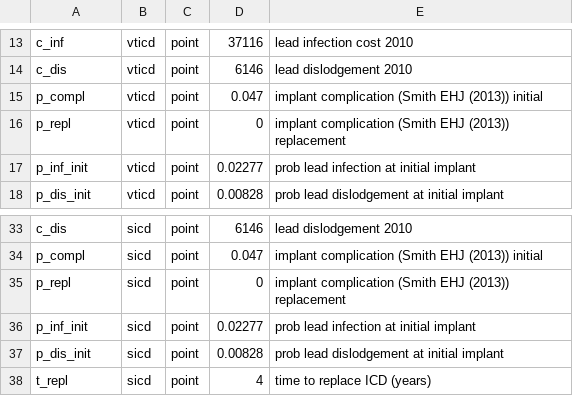
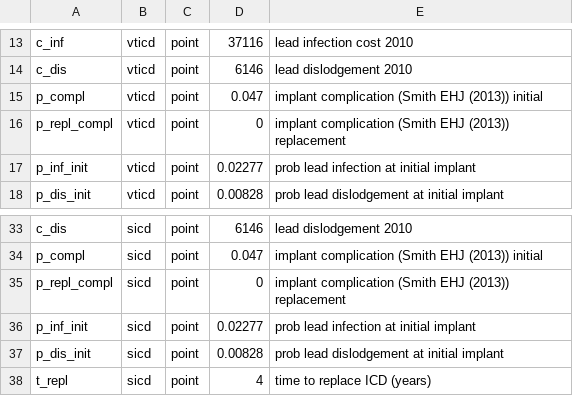
Before and after one commit to n8thangreen/HCMSCDCEanalysis, a CSV file: inst/extdata/input_distns_test.csv, drawn as a sheet; only a part is shown, gaps mark what is left out.

```diff
--- a/inst/extdata/input_distns_test.csv
+++ b/inst/extdata/input_distns_test.csv
@@ -15,3 +15,3 @@ c_dis,vticd,point,6146,lead dislodgement 2010
 p_compl,vticd,point,0.047,implant complication (Smith EHJ (2013)) initial
-p_repl,vticd,point,0,implant complication (Smith EHJ (2013)) replacement
+p_repl_compl,vticd,point,0,implant complication (Smith EHJ (2013)) replacement
 p_inf_init,vticd,point,0.02277,prob lead infection at initial implant
@@ -34,3 +34,3 @@ c_dis,sicd,point,6146,lead dislodgement 2010
 p_compl,sicd,point,0.047,implant complication (Smith EHJ (2013)) initial
-p_repl,sicd,point,0,implant complication (Smith EHJ (2013)) replacement
+p_repl_compl,sicd,point,0,implant complication (Smith EHJ (2013)) replacement
 p_inf_init,sicd,point,0.02277,prob lead infection at initial implant
```
Also changed, not shown: inst/extdata/input_distns.csv, inst/extdata/input_values.csv, 33 other files.
